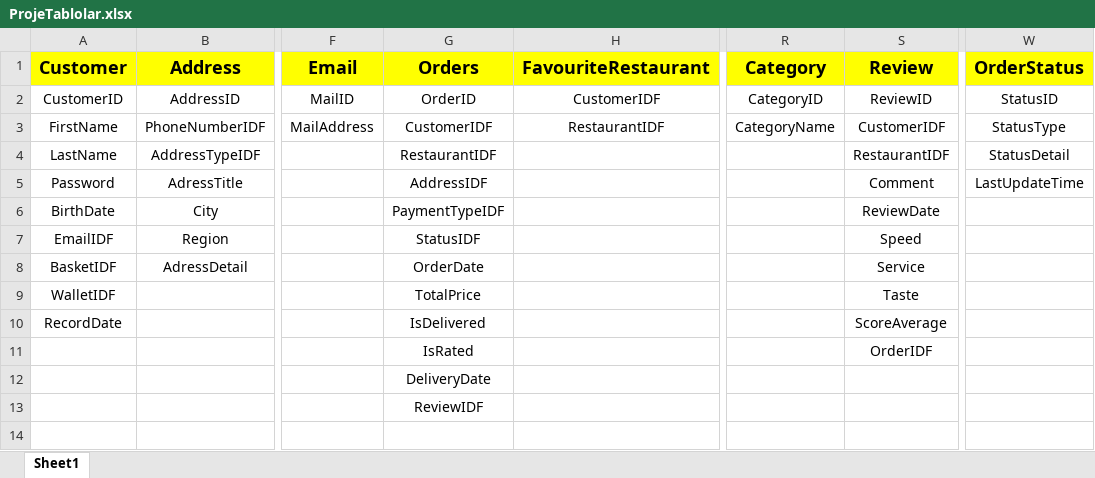
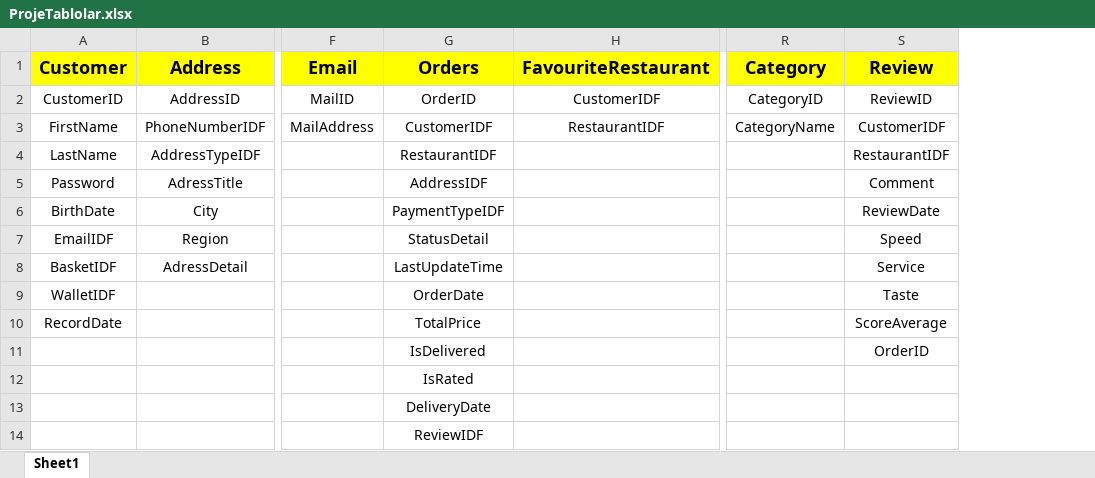
Before and after one commit to akifkartal03/cse414-databases, an Excel workbook: project/report/ProjeTablolar.xlsx, sheet Sheet1, drawn as a sheet; only a part is shown, gaps mark what is left out; values as stored, in another font and other column widths than the file's, no borders; removed rows and columns are numbered as before the commit, all else as after; rows hold the shown columns only; the diff names each change by its address in the sheet, - before the commit and + after, or states it on an @@ line.

```diff
--- a/project/report/ProjeTablolar.xlsx (sheet Sheet1)
+++ b/project/report/ProjeTablolar.xlsx (sheet Sheet1)
-column W (OrderStatus), rows 2-5: StatusID | StatusType | StatusDetail | LastUpdateTime
-G7 (Orders): StatusIDF
+G7 (Orders): StatusDetail
-G8 (Orders): OrderDate
+G8 (Orders): LastUpdateTime
-G9 (Orders): TotalPrice
+G9 (Orders): OrderDate
-G10 (Orders): IsDelivered
+G10 (Orders): TotalPrice
-G11 (Orders): IsRated
+G11 (Orders): IsDelivered
-S11 (Review): OrderIDF
+S11 (Review): OrderID
+row 12:  |  |  | IsRated
```
Also changed, not shown: 3 other files.
